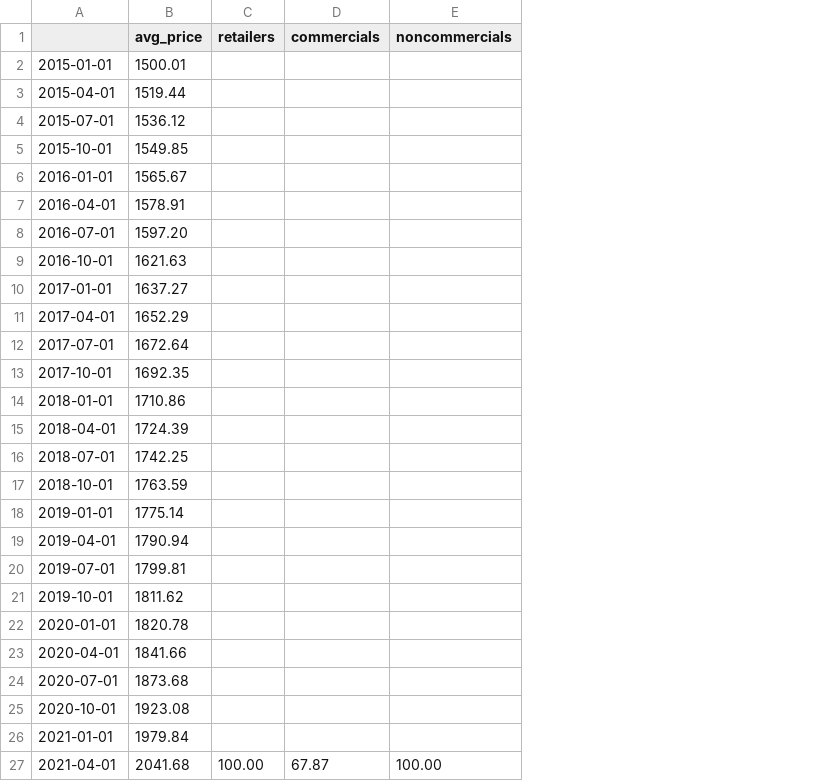
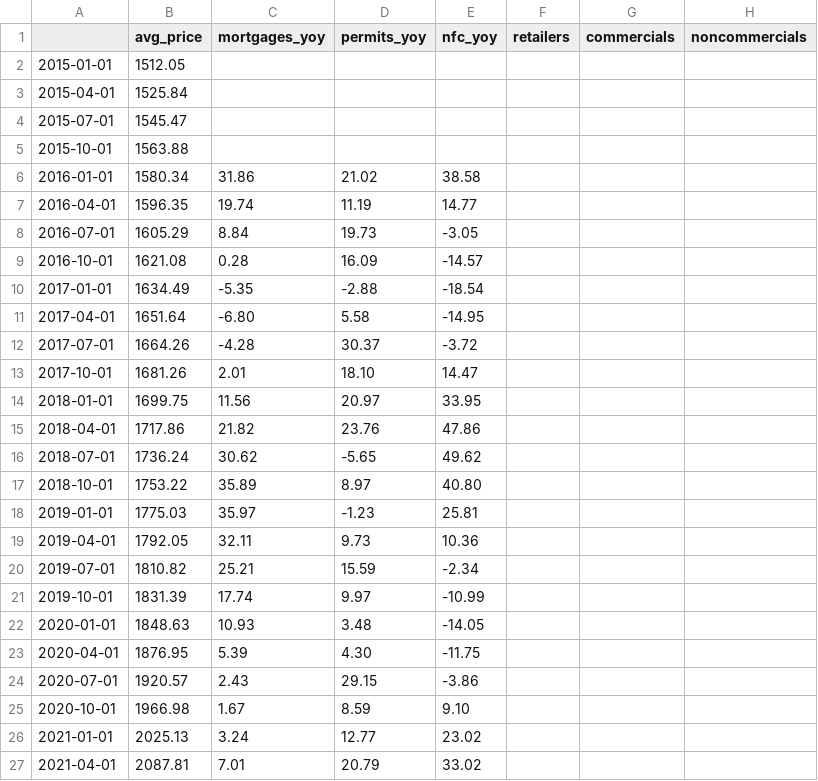
Before and after one commit to malkiqmukbratmee/Claude-code, a CSV file: bg_housing_cot.csv, drawn as a sheet; only a part is shown; addresses are those after the commit; the diff covers the shown part only; the diff names each change by its address in the sheet, - before the commit and + after, or states it on an @@ line.

```diff
--- a/bg_housing_cot.csv
+++ b/bg_housing_cot.csv
+column C (mortgages_yoy), rows 6-27: 31.86 | 19.74 | 8.84 | 0.28 | -5.35 | -6.80 | -4.28 | 2.01 | 11.56 | 21.82 | 30.62 | 35.89 | 35.97 | 32.11 | 25.21 | 17.74 | 10.93 | 5.39 | 2.43 | 1.67 | 3.24 | 7.01
+column D (permits_yoy), rows 6-27: 21.02 | 11.19 | 19.73 | 16.09 | -2.88 | 5.58 | 30.37 | 18.10 | 20.97 | 23.76 | -5.65 | 8.97 | -1.23 | 9.73 | 15.59 | 9.97 | 3.48 | 4.30 | 29.15 | 8.59 | 12.77 | 20.79
+column E (nfc_yoy), rows 6-27: 38.58 | 14.77 | -3.05 | -14.57 | -18.54 | -14.95 | -3.72 | 14.47 | 33.95 | 47.86 | 49.62 | 40.80 | 25.81 | 10.36 | -2.34 | -10.99 | -14.05 | -11.75 | -3.86 | 9.10 | 23.02 | 33.02
-B2 (avg_price): 1500.01
+B2 (avg_price): 1512.05
-B3 (avg_price): 1519.44
+B3 (avg_price): 1525.84
-B4 (avg_price): 1536.12
+B4 (avg_price): 1545.47
-B5 (avg_price): 1549.85
+B5 (avg_price): 1563.88
-B6 (avg_price): 1565.67
+B6 (avg_price): 1580.34
-B7 (avg_price): 1578.91
+B7 (avg_price): 1596.35
-B8 (avg_price): 1597.20
+B8 (avg_price): 1605.29
-B9 (avg_price): 1621.63
+B9 (avg_price): 1621.08
-B10 (avg_price): 1637.27
+B10 (avg_price): 1634.49
-B11 (avg_price): 1652.29
+B11 (avg_price): 1651.64
-B12 (avg_price): 1672.64
+B12 (avg_price): 1664.26
-B13 (avg_price): 1692.35
+B13 (avg_price): 1681.26
-B14 (avg_price): 1710.86
+B14 (avg_price): 1699.75
-B15 (avg_price): 1724.39
+B15 (avg_price): 1717.86
-B16 (avg_price): 1742.25
+B16 (avg_price): 1736.24
-B17 (avg_price): 1763.59
+B17 (avg_price): 1753.22
-B18 (avg_price): 1775.14
+B18 (avg_price): 1775.03
-B19 (avg_price): 1790.94
+B19 (avg_price): 1792.05
-B20 (avg_price): 1799.81
+B20 (avg_price): 1810.82
-B21 (avg_price): 1811.62
+B21 (avg_price): 1831.39
-B22 (avg_price): 1820.78
+B22 (avg_price): 1848.63
-B23 (avg_price): 1841.66
+B23 (avg_price): 1876.95
-B24 (avg_price): 1873.68
+B24 (avg_price): 1920.57
-B25 (avg_price): 1923.08
+B25 (avg_price): 1966.98
-B26 (avg_price): 1979.84
+B26 (avg_price): 2025.13
-B27 (avg_price): 2041.68
+B27 (avg_price): 2087.81
-F27 (retailers): 100.00
+F27 (retailers): (empty)
-G27 (commercials): 67.87
+G27 (commercials): (empty)
-H27 (noncommercials): 100.00
+H27 (noncommercials): (empty)
```
Also changed, not shown: 80 edited cells elsewhere in this file, 3 other files.
